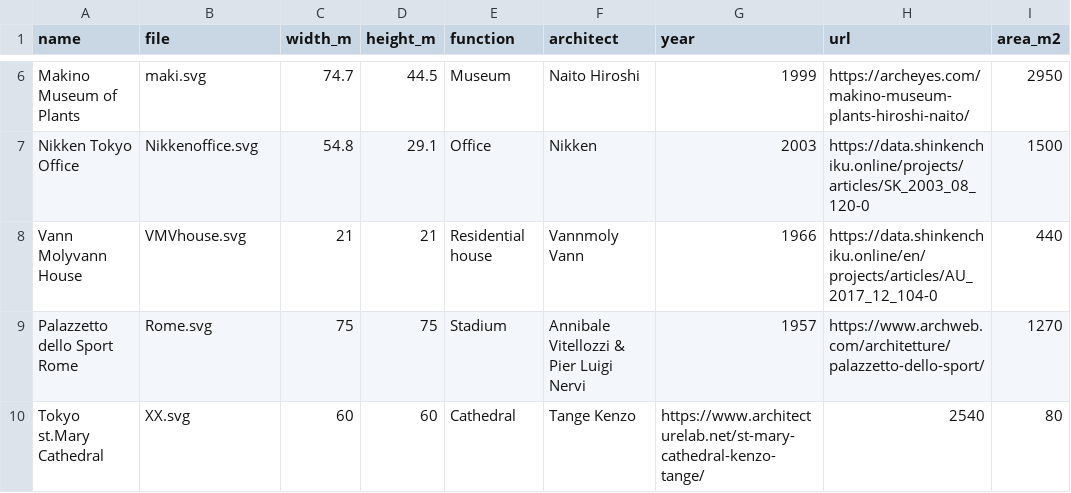
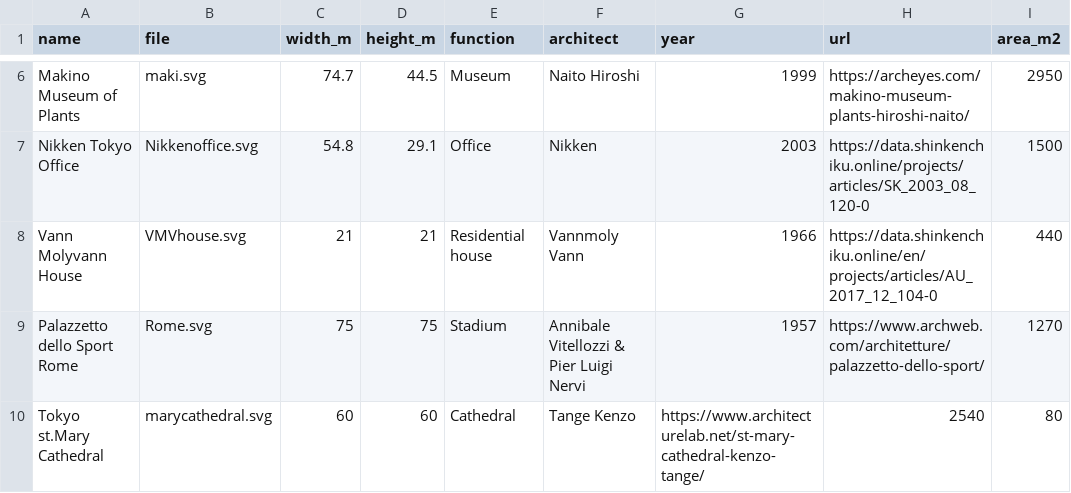
Before and after one commit to tai-desu/ArchitectureAquarium, a CSV file: plans.csv, drawn as a sheet; only a part is shown, gaps mark what is left out; the diff names each change by its address in the sheet, - before the commit and + after, or states it on an @@ line.

Commit message:
Update plans.csv

```diff
--- a/plans.csv
+++ b/plans.csv
-B10 (file): XX.svg
+B10 (file): marycathedral.svg
```
